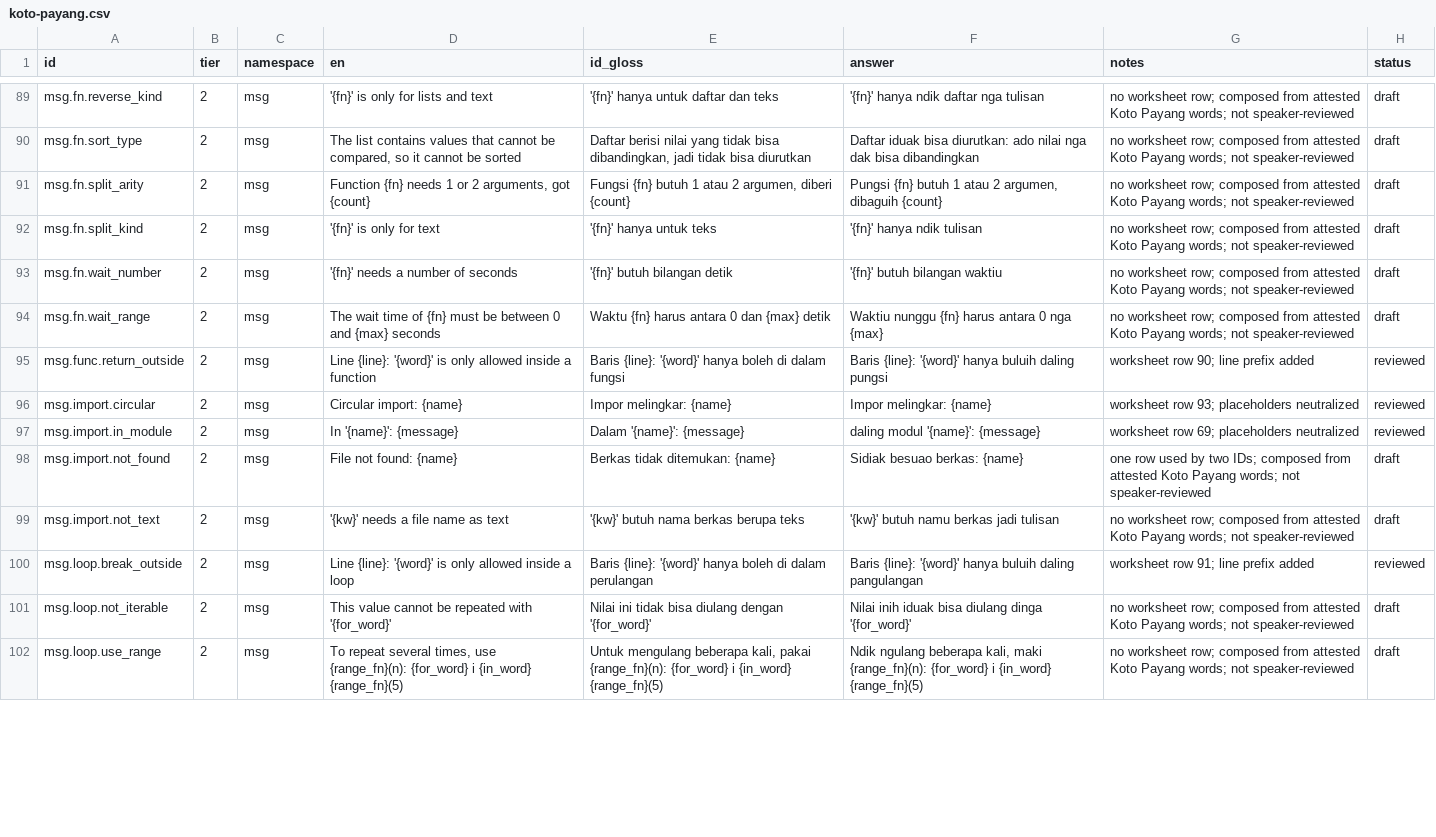
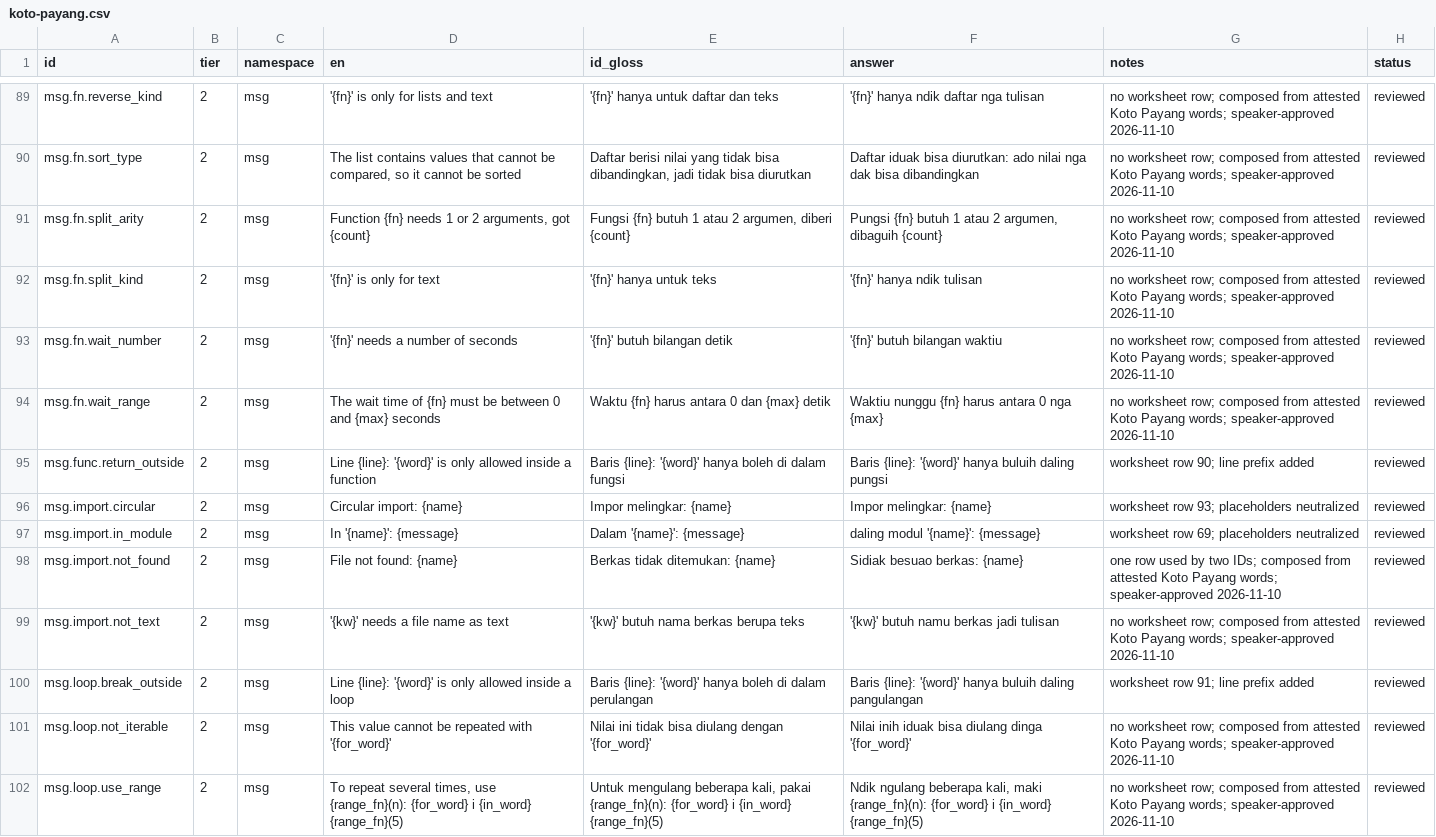
Before and after one commit to ffrizzyy/kerinci-lang, a CSV file: dialects/src/koto-payang.csv, drawn as a sheet; only a part is shown, gaps mark what is left out; the diff covers the shown part only; the diff names each change by its address in the sheet, - before the commit and + after, or states it on an @@ line.

Commit message:
promote Koto Payang to approved and finish its tutorial

```diff
--- a/dialects/src/koto-payang.csv
+++ b/dialects/src/koto-payang.csv
-G89:G94 (notes): …Payang words; not speaker-reviewed
+G89:G94 (notes): …Payang words; speaker-approved 2026-11-10
-H89:H94 (status): draft
+H89:H94 (status): reviewed
-G98 (notes): …Payang words; not speaker-reviewed
+G98 (notes): …Payang words; speaker-approved 2026-11-10
-H98:H99 (status): draft
+H98:H99 (status): reviewed
-G99 (notes): …Payang words; not speaker-reviewed
+G99 (notes): …Payang words; speaker-approved 2026-11-10
-G101:G102 (notes): …Payang words; not speaker-reviewed
+G101:G102 (notes): …Payang words; speaker-approved 2026-11-10
-H101:H102 (status): draft
+H101:H102 (status): reviewed
```
Also changed, not shown: 84 edited cells elsewhere in this file, 53 other files.
